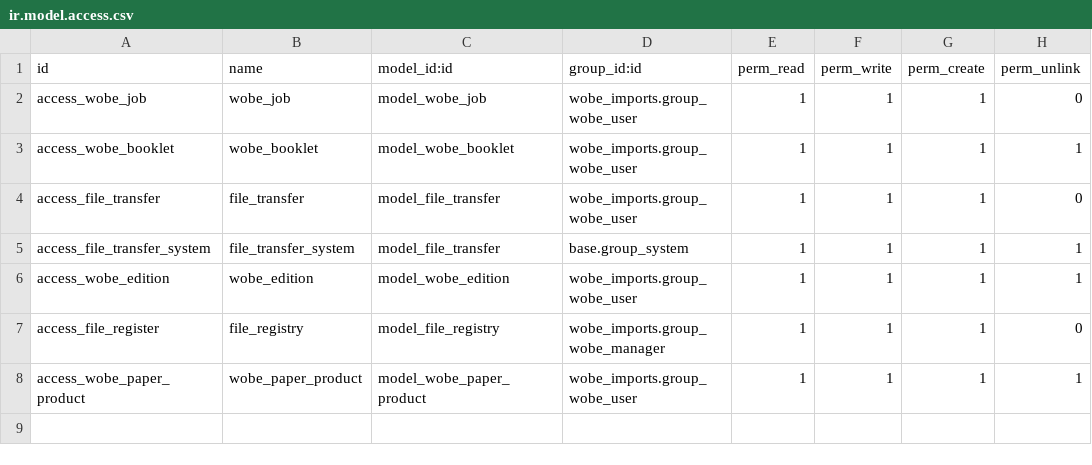
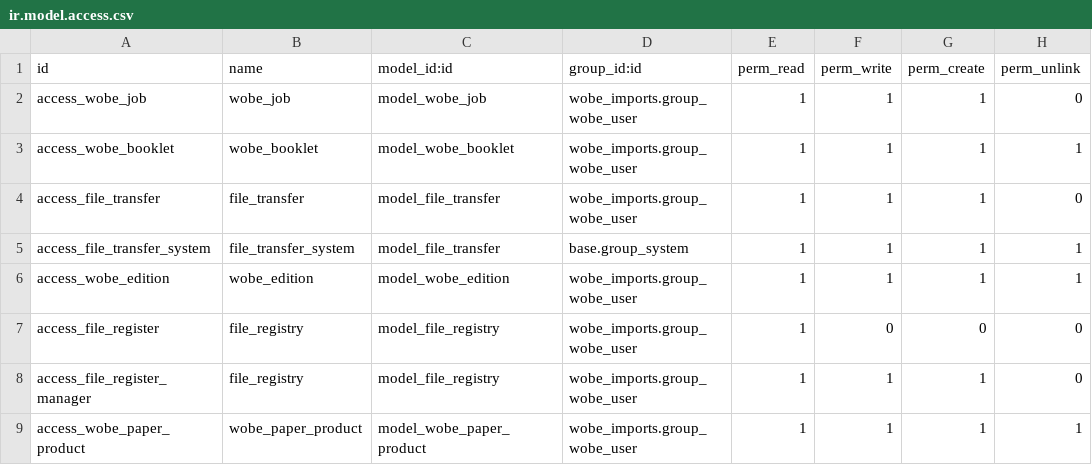
Before and after one commit to praveen-kumarG/bdu-addons, a CSV file: wobe_imports/security/ir.model.access.csv, drawn as a sheet.

Commit message:
some rights wrong

```diff
--- a/wobe_imports/security/ir.model.access.csv
+++ b/wobe_imports/security/ir.model.access.csv
@@ -6,3 +6,4 @@ access_file_transfer_system,file_transfer_system,model_file_transfer,base.group_
 access_wobe_edition,wobe_edition,model_wobe_edition,wobe_imports.group_wobe_user,1,1,1,1
-access_file_register,file_registry,model_file_registry,wobe_imports.group_wobe_manager,1,1,1,0
+access_file_register,file_registry,model_file_registry,wobe_imports.group_wobe_user,1,0,0,0
+access_file_register_manager,file_registry,model_file_registry,wobe_imports.group_wobe_user,1,1,1,0
 access_wobe_paper_product,wobe_paper_product,model_wobe_paper_product,wobe_imports.group_wobe_user,1,1,1,1
```
